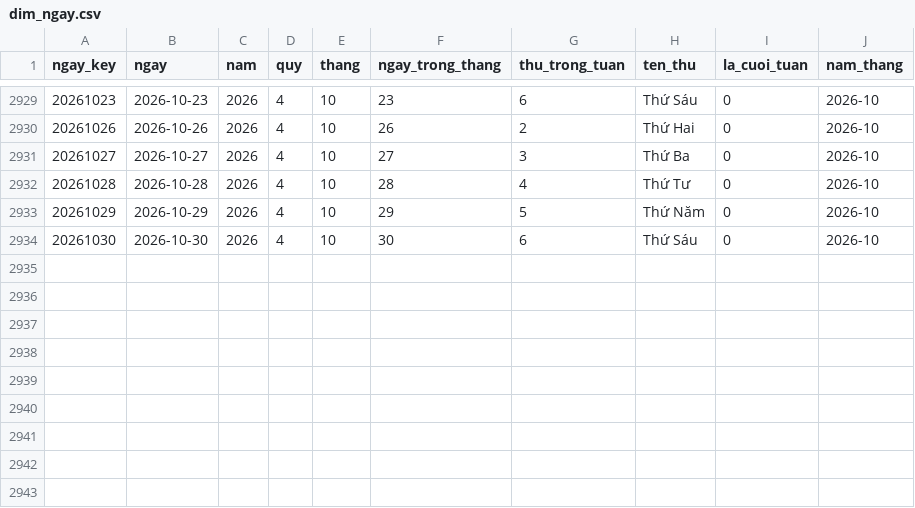
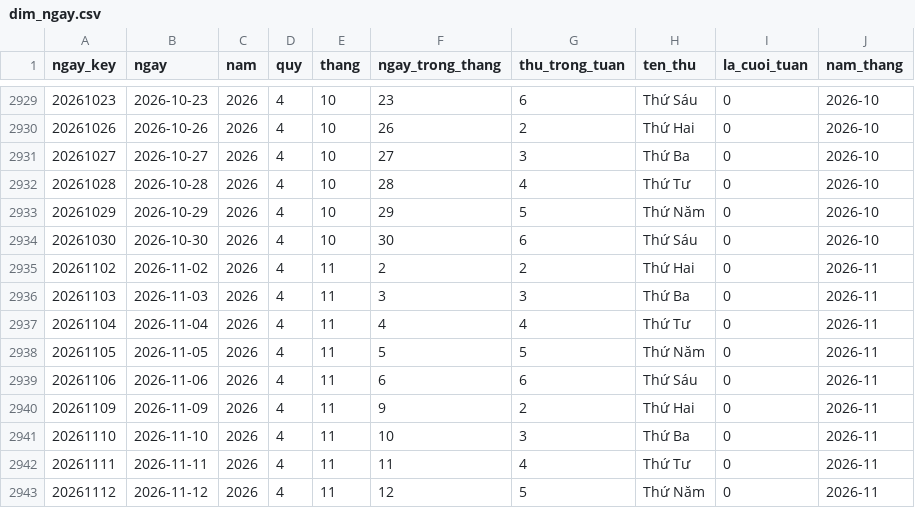
Before and after one commit to Duongthai7090/da1, a CSV file: gold/dim_ngay.csv, drawn as a sheet; only a part is shown, gaps mark what is left out.

```diff
--- a/gold/dim_ngay.csv
+++ b/gold/dim_ngay.csv
@@ -2934 +2934,10 @@
 20261030,2026-10-30,2026,4,10,30,6,Thứ Sáu,0,2026-10
+20261102,2026-11-02,2026,4,11,2,2,Thứ Hai,0,2026-11
+20261103,2026-11-03,2026,4,11,3,3,Thứ Ba,0,2026-11
+20261104,2026-11-04,2026,4,11,4,4,Thứ Tư,0,2026-11
+20261105,2026-11-05,2026,4,11,5,5,Thứ Năm,0,2026-11
+20261106,2026-11-06,2026,4,11,6,6,Thứ Sáu,0,2026-11
+20261109,2026-11-09,2026,4,11,9,2,Thứ Hai,0,2026-11
+20261110,2026-11-10,2026,4,11,10,3,Thứ Ba,0,2026-11
+20261111,2026-11-11,2026,4,11,11,4,Thứ Tư,0,2026-11
+20261112,2026-11-12,2026,4,11,12,5,Thứ Năm,0,2026-11
```
Also changed, not shown: gold/fact_chi_so_thi_truong.csv, 29 other files.
